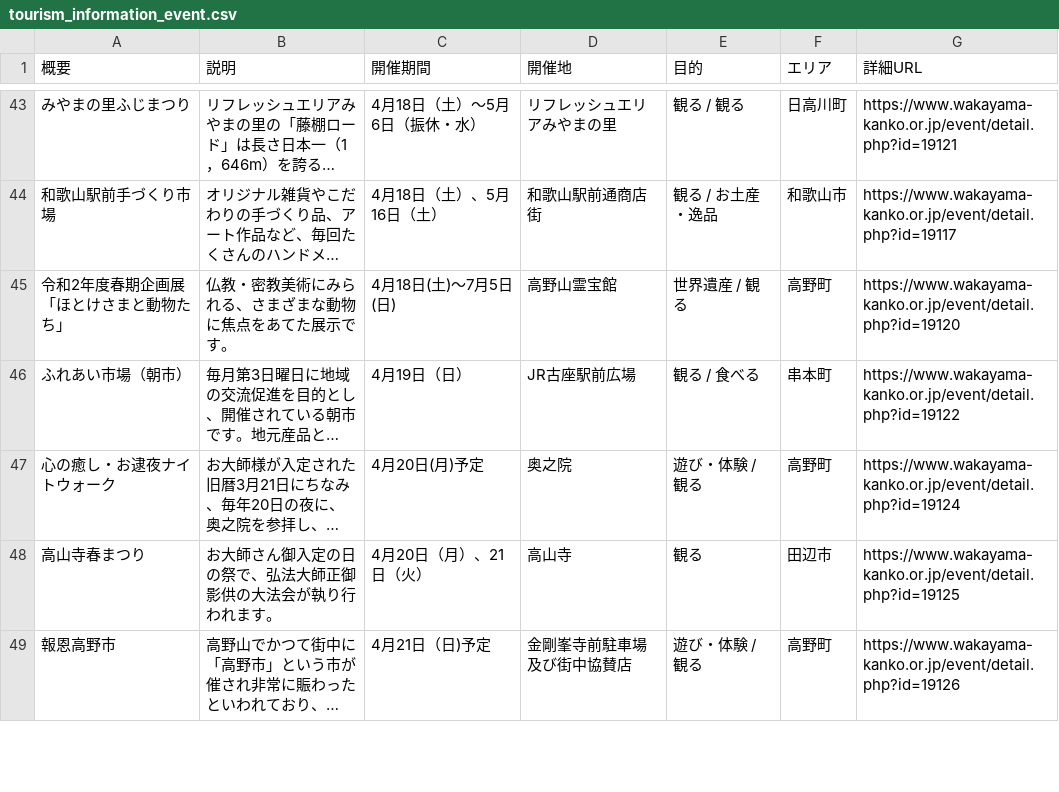
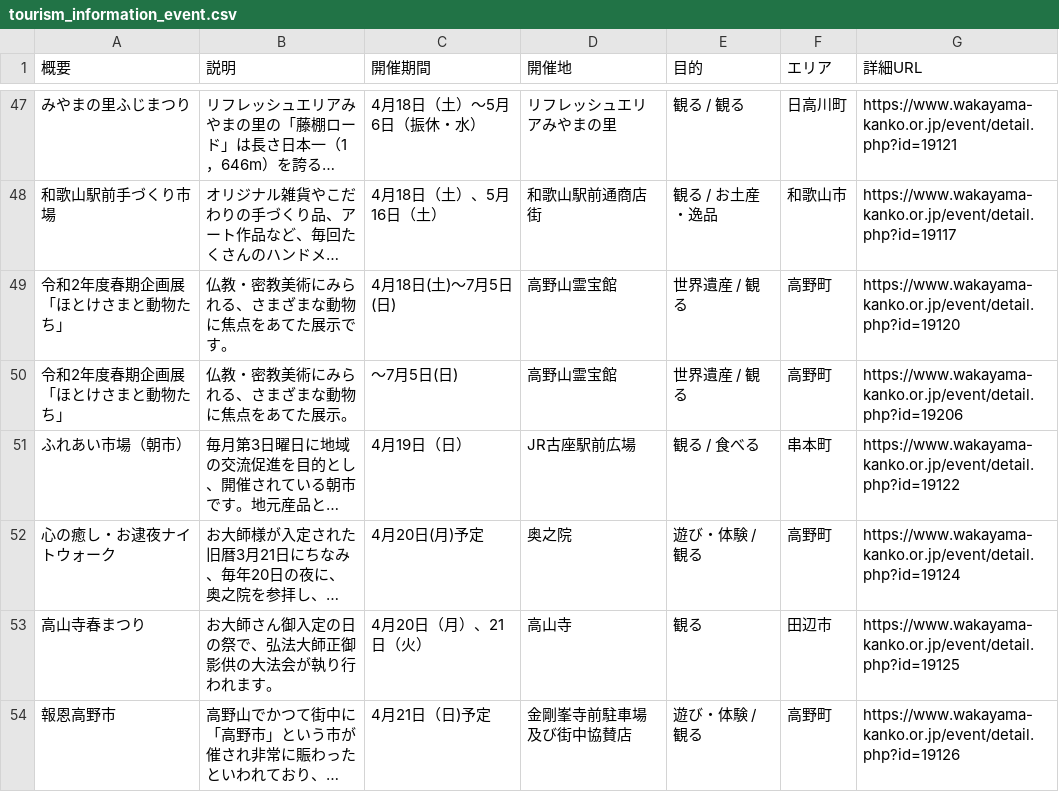
Before and after one commit to wakayama-pref-org/Tourism_information_event, a CSV file: csv/tourism_information_event.csv, drawn as a sheet; only a part is shown, gaps mark what is left out; long unchanged cells end in …; the diff covers the shown part only; the diff names each change by its address in the sheet, - before the commit and + after, or states it on an @@ line.

```diff
--- a/csv/tourism_information_event.csv
+++ b/csv/tourism_information_event.csv
+row 50: 令和2年度春期企画展「ほとけさまと動物たち」 | 仏教・密教美術にみられる、さまざまな動物に焦点をあてた展示。 | ～7月5日(日) | 高野山霊宝館 | 世界遺産 / 観る | 高野町 | https://www.wakayama-kanko.or.jp/event/detail.php?id=19206
```
Also changed, not shown: 13 added rows elsewhere in this file, 1 other file.
